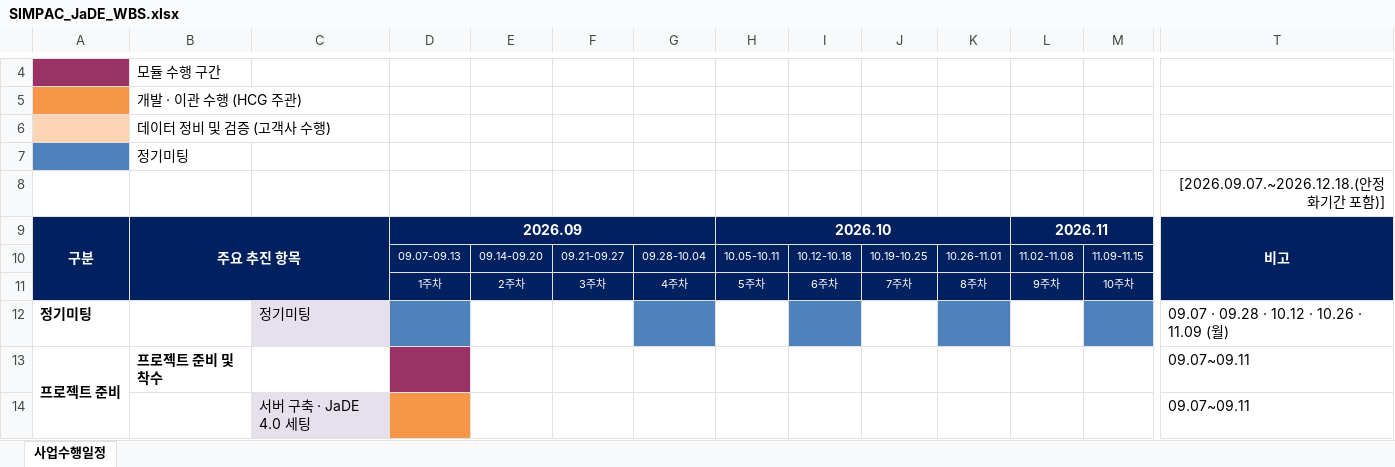
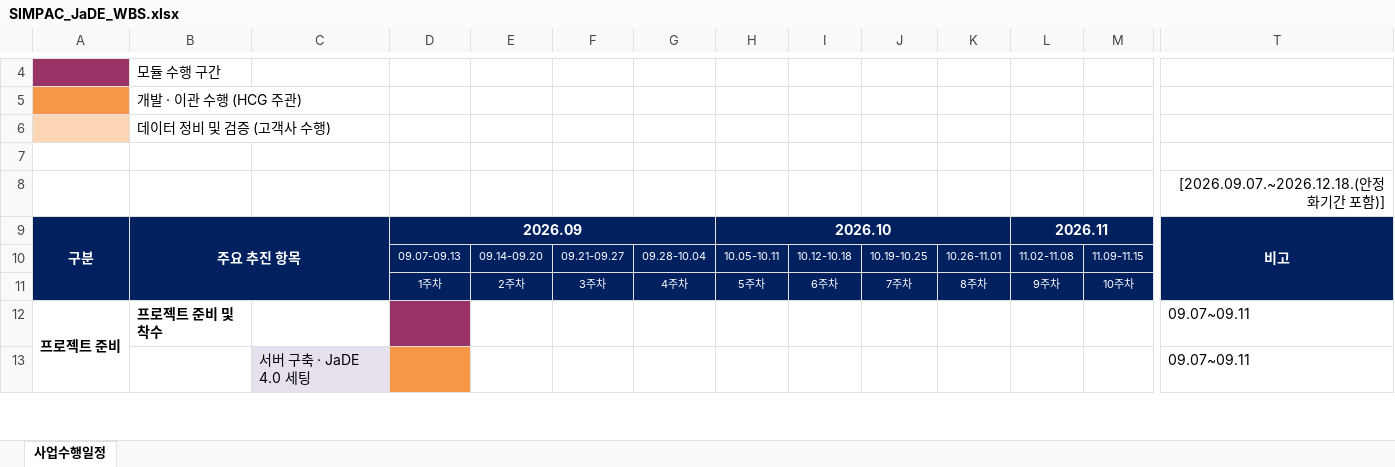
Before and after one commit to JaDE-HR/pms, an Excel workbook: simpac/SIMPAC_JaDE_WBS.xlsx, sheet 사업수행일정, drawn as a sheet; only a part is shown, gaps mark what is left out; values as stored, in another font and other column widths than the file's, no borders; rows hold the shown columns only; the diff names each change by its address in the sheet, - before the commit and + after, or states it on an @@ line.

```diff
--- a/simpac/SIMPAC_JaDE_WBS.xlsx (sheet 사업수행일정)
+++ b/simpac/SIMPAC_JaDE_WBS.xlsx (sheet 사업수행일정)
-A7 fill: #4F81BD
+A7 fill: none
-B7: 정기미팅
+B7: (empty)
-row 12: 정기미팅 |  | 정기미팅 |  |  |  |  |  |  |  |  |  |  | 09.07 · 09.28 · 10.12 · 10.26 · 11.09 (월)
```
Also changed, not shown: 2 other files.
